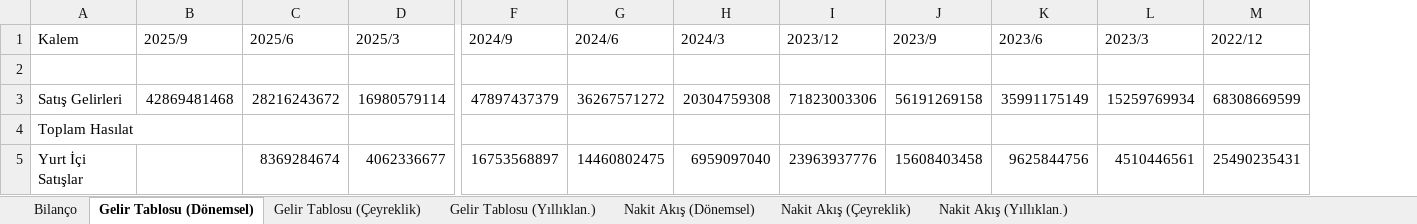
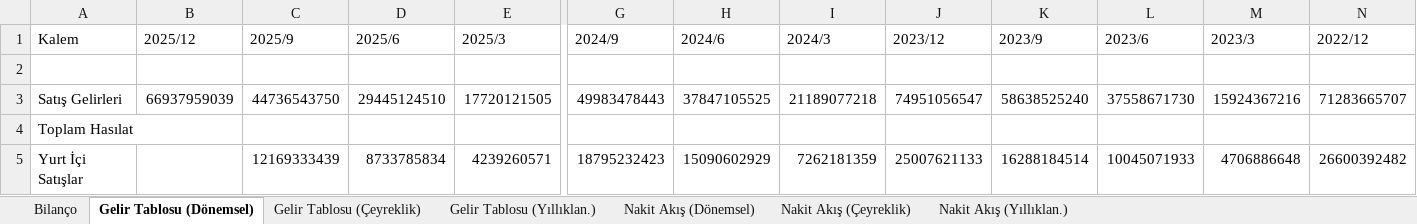
Before and after one commit to piyasalaronline-ux/2025filings, an Excel workbook: data/ULUUN (TRY).xlsx, sheet Gelir Tablosu (Dönemsel), drawn as a sheet; only a part is shown, gaps mark what is left out; values as stored, in another font and other column widths than the file's, no borders; addresses are those after the commit; the diff covers the shown part only; the diff names each change by its address in the sheet, - before the commit and + after, or states it on an @@ line.

```diff
--- a/data/ULUUN (TRY).xlsx (sheet Gelir Tablosu (Dönemsel))
+++ b/data/ULUUN (TRY).xlsx (sheet Gelir Tablosu (Dönemsel))
+column B (2025/12), row 3: 66937959039
-C3 (2025/9): 42869481468
+C3 (2025/9): 44736543750
-D3 (2025/6): 28216243672
+D3 (2025/6): 29445124510
-E3 (2025/3): 16980579114
+E3 (2025/3): 17720121505
-G3 (2024/9): 47897437379
+G3 (2024/9): 49983478443
-H3 (2024/6): 36267571272
+H3 (2024/6): 37847105525
-I3 (2024/3): 20304759308
+I3 (2024/3): 21189077218
-J3 (2023/12): 71823003306
+J3 (2023/12): 74951056547
-K3 (2023/9): 56191269158
+K3 (2023/9): 58638525240
-L3 (2023/6): 35991175149
+L3 (2023/6): 37558671730
-M3 (2023/3): 15259769934
+M3 (2023/3): 15924367216
-N3 (2022/12): 68308669599
+N3 (2022/12): 71283665707
-C5 (2025/9): (empty)
+C5 (2025/9): 12169333439
-D5 (2025/6): 8369284674
+D5 (2025/6): 8733785834
-E5 (2025/3): 4062336677
+E5 (2025/3): 4239260571
-G5 (2024/9): 16753568897
+G5 (2024/9): 18795232423
-H5 (2024/6): 14460802475
+H5 (2024/6): 15090602929
-I5 (2024/3): 6959097040
+I5 (2024/3): 7262181359
-J5 (2023/12): 23963937776
+J5 (2023/12): 25007621133
-K5 (2023/9): 15608403458
+K5 (2023/9): 16288184514
-L5 (2023/6): 9625844756
+L5 (2023/6): 10045071933
-M5 (2023/3): 4510446561
+M5 (2023/3): 4706886648
-N5 (2022/12): 25490235431
+N5 (2022/12): 26600392482
```
Also changed, not shown: 323 edited cells elsewhere in this sheet, sheet Bilanço, sheet Nakit Akış (Dönemsel), sheet Nakit Akış (Çeyreklik), sheet Gelir Tablosu (Çeyreklik), sheet Nakit Akış (Yıllıklan.), sheet Gelir Tablosu (Yıllıklan.), data/AHGAZ (TRY).xlsx, data/ENERY (TRY).xlsx, 7 other files.
